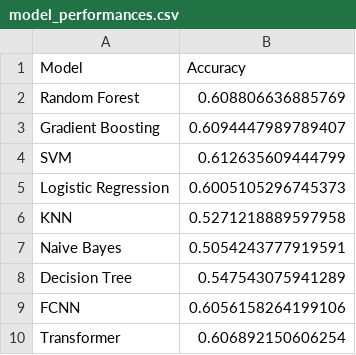
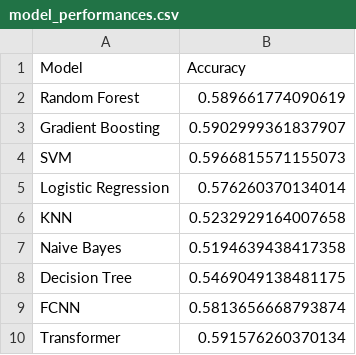
Before and after one commit to PayaamEmami/mma-predictive-modeling, a CSV file: results/model_performances.csv, drawn as a sheet.

Commit message:
Automated update from S3 at 20250810155349

```diff
--- a/results/model_performances.csv
+++ b/results/model_performances.csv
@@ -1,10 +1,10 @@
 Model,Accuracy
-Random Forest,0.608806636885769
-Gradient Boosting,0.6094447989789407
-SVM,0.612635609444799
-Logistic Regression,0.6005105296745373
-KNN,0.5271218889597958
-Naive Bayes,0.5054243777919591
-Decision Tree,0.547543075941289
-FCNN,0.6056158264199106
-Transformer,0.606892150606254
+Random Forest,0.589661774090619
+Gradient Boosting,0.5902999361837907
+SVM,0.5966815571155073
+Logistic Regression,0.576260370134014
+KNN,0.5232929164007658
+Naive Bayes,0.5194639438417358
+Decision Tree,0.5469049138481175
+FCNN,0.5813656668793874
+Transformer,0.591576260370134
```
